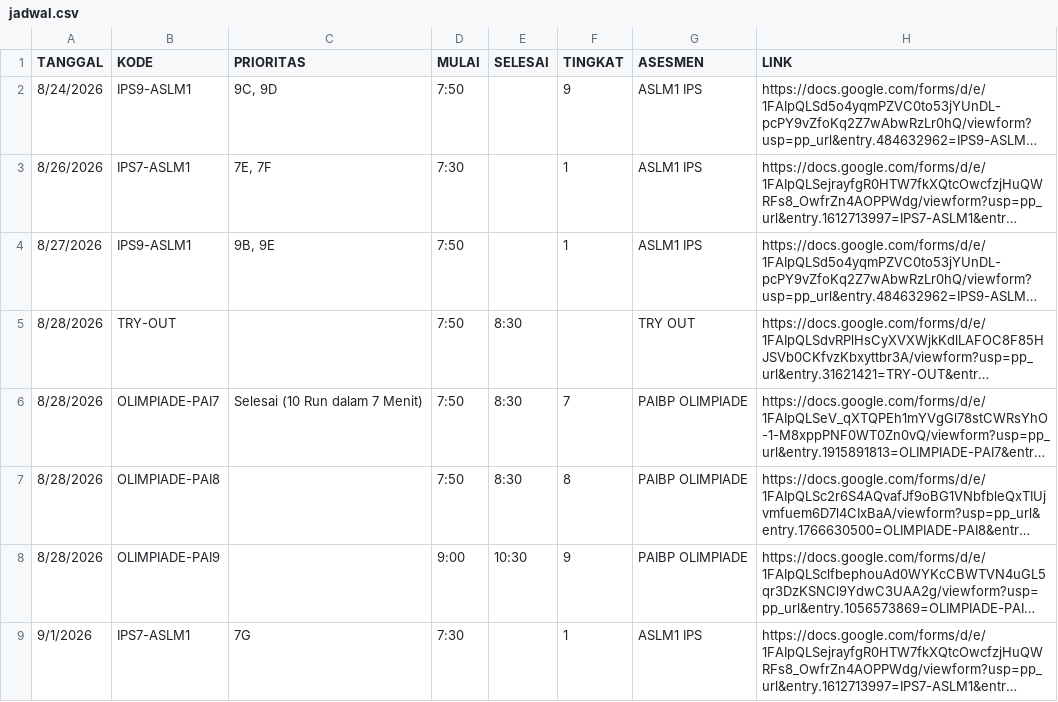
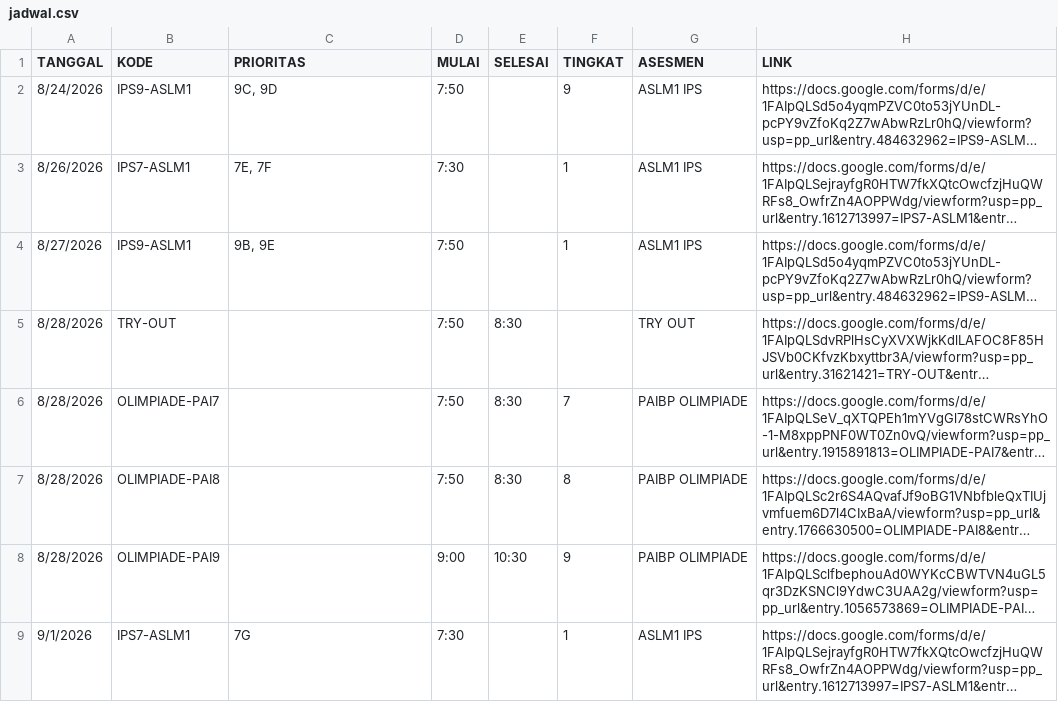
Before and after one commit to SMPN1KALIWEDI/ujian-smpn1kaliwedi, a CSV file: data/jadwal.csv, drawn as a sheet; only a part is shown; long unchanged cells end in …; the diff names each change by its address in the sheet, - before the commit and + after, or states it on an @@ line.

Commit message:
Update data/jadwal.csv - 2026-08-24T23:35:45.495Z

```diff
--- a/data/jadwal.csv
+++ b/data/jadwal.csv
-C6 (PRIORITAS): Selesai (10 Run dalam 7 Menit)
+C6 (PRIORITAS): (empty)
```
